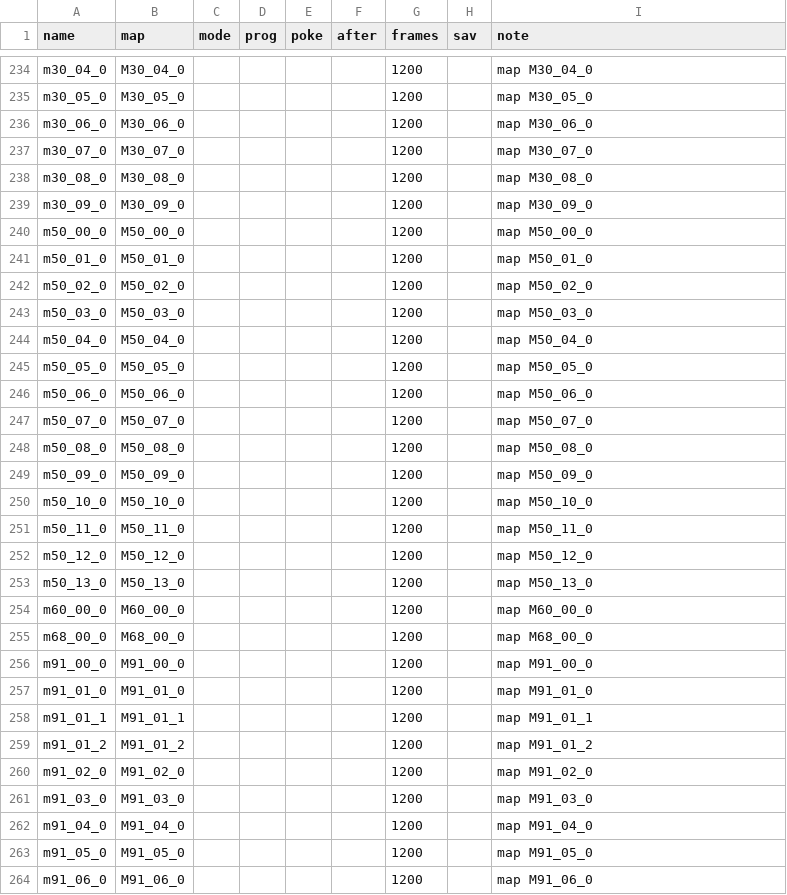
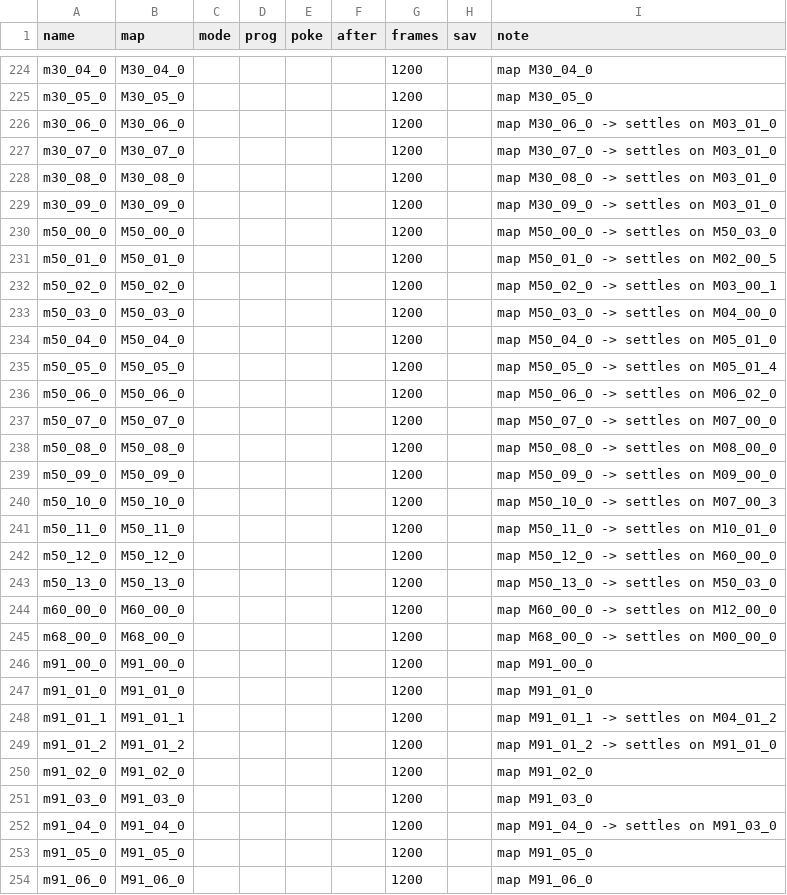
Before and after one commit to minhnhattonthat/blade-arts-tasogare-no-miyako-r-lyeh-en, a TSV file: tools/debug/scenes.tsv, drawn as a sheet; only a part is shown, gaps mark what is left out; the diff covers the shown part only.

```diff
--- a/tools/debug/scenes.tsv
+++ b/tools/debug/scenes.tsv
@@ -235,29 +225,29 @@ m30_04_0	M30_04_0					1200		map M30_04_0
 m30_05_0	M30_05_0					1200		map M30_05_0
-m30_06_0	M30_06_0					1200		map M30_06_0
-m30_07_0	M30_07_0					1200		map M30_07_0
-m30_08_0	M30_08_0					1200		map M30_08_0
-m30_09_0	M30_09_0					1200		map M30_09_0
-m50_00_0	M50_00_0					1200		map M50_00_0
-m50_01_0	M50_01_0					1200		map M50_01_0
-m50_02_0	M50_02_0					1200		map M50_02_0
-m50_03_0	M50_03_0					1200		map M50_03_0
-m50_04_0	M50_04_0					1200		map M50_04_0
-m50_05_0	M50_05_0					1200		map M50_05_0
-m50_06_0	M50_06_0					1200		map M50_06_0
-m50_07_0	M50_07_0					1200		map M50_07_0
-m50_08_0	M50_08_0					1200		map M50_08_0
-m50_09_0	M50_09_0					1200		map M50_09_0
-m50_10_0	M50_10_0					1200		map M50_10_0
-m50_11_0	M50_11_0					1200		map M50_11_0
-m50_12_0	M50_12_0					1200		map M50_12_0
-m50_13_0	M50_13_0					1200		map M50_13_0
-m60_00_0	M60_00_0					1200		map M60_00_0
-m68_00_0	M68_00_0					1200		map M68_00_0
+m30_06_0	M30_06_0					1200		map M30_06_0 -> settles on M03_01_0
+m30_07_0	M30_07_0					1200		map M30_07_0 -> settles on M03_01_0
+m30_08_0	M30_08_0					1200		map M30_08_0 -> settles on M03_01_0
+m30_09_0	M30_09_0					1200		map M30_09_0 -> settles on M03_01_0
+m50_00_0	M50_00_0					1200		map M50_00_0 -> settles on M50_03_0
+m50_01_0	M50_01_0					1200		map M50_01_0 -> settles on M02_00_5
+m50_02_0	M50_02_0					1200		map M50_02_0 -> settles on M03_00_1
+m50_03_0	M50_03_0					1200		map M50_03_0 -> settles on M04_00_0
+m50_04_0	M50_04_0					1200		map M50_04_0 -> settles on M05_01_0
+m50_05_0	M50_05_0					1200		map M50_05_0 -> settles on M05_01_4
+m50_06_0	M50_06_0					1200		map M50_06_0 -> settles on M06_02_0
+m50_07_0	M50_07_0					1200		map M50_07_0 -> settles on M07_00_0
+m50_08_0	M50_08_0					1200		map M50_08_0 -> settles on M08_00_0
+m50_09_0	M50_09_0					1200		map M50_09_0 -> settles on M09_00_0
+m50_10_0	M50_10_0					1200		map M50_10_0 -> settles on M07_00_3
+m50_11_0	M50_11_0					1200		map M50_11_0 -> settles on M10_01_0
+m50_12_0	M50_12_0					1200		map M50_12_0 -> settles on M60_00_0
+m50_13_0	M50_13_0					1200		map M50_13_0 -> settles on M50_03_0
+m60_00_0	M60_00_0					1200		map M60_00_0 -> settles on M12_00_0
+m68_00_0	M68_00_0					1200		map M68_00_0 -> settles on M00_00_0
 m91_00_0	M91_00_0					1200		map M91_00_0
 m91_01_0	M91_01_0					1200		map M91_01_0
-m91_01_1	M91_01_1					1200		map M91_01_1
-m91_01_2	M91_01_2					1200		map M91_01_2
+m91_01_1	M91_01_1					1200		map M91_01_1 -> settles on M04_01_2
+m91_01_2	M91_01_2					1200		map M91_01_2 -> settles on M91_01_0
 m91_02_0	M91_02_0					1200		map M91_02_0
 m91_03_0	M91_03_0					1200		map M91_03_0
-m91_04_0	M91_04_0					1200		map M91_04_0
+m91_04_0	M91_04_0					1200		map M91_04_0 -> settles on M91_03_0
 m91_05_0	M91_05_0					1200		map M91_05_0
```
Also changed, not shown: 19 removed rows and 54 edited cells elsewhere in this file, 3 other files.
